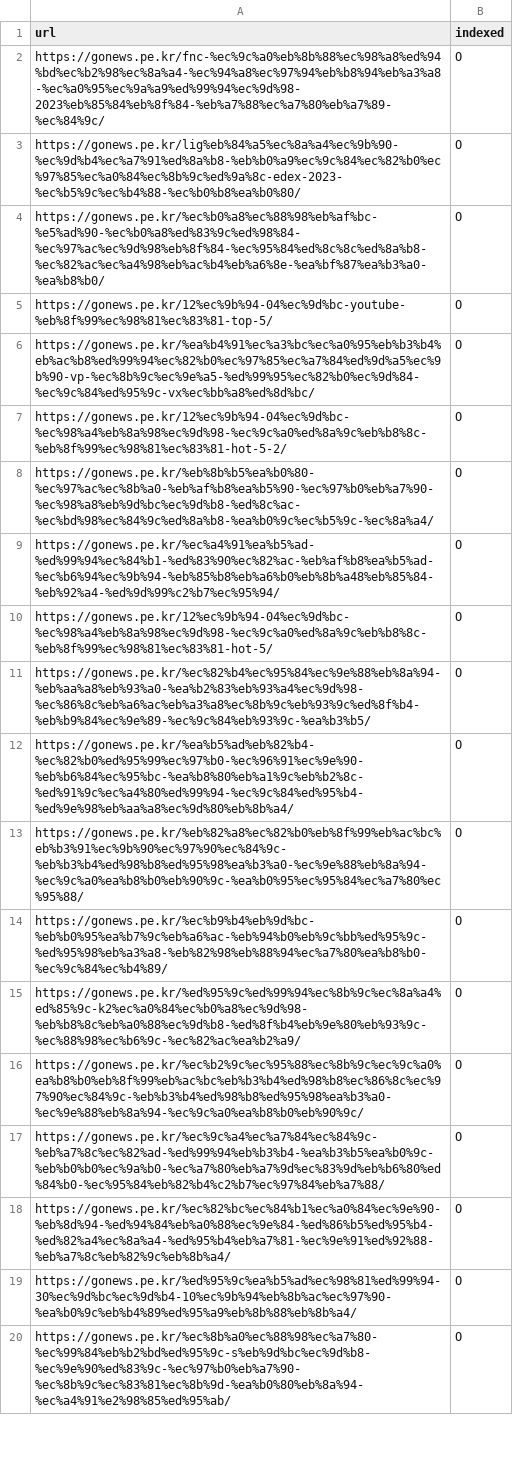
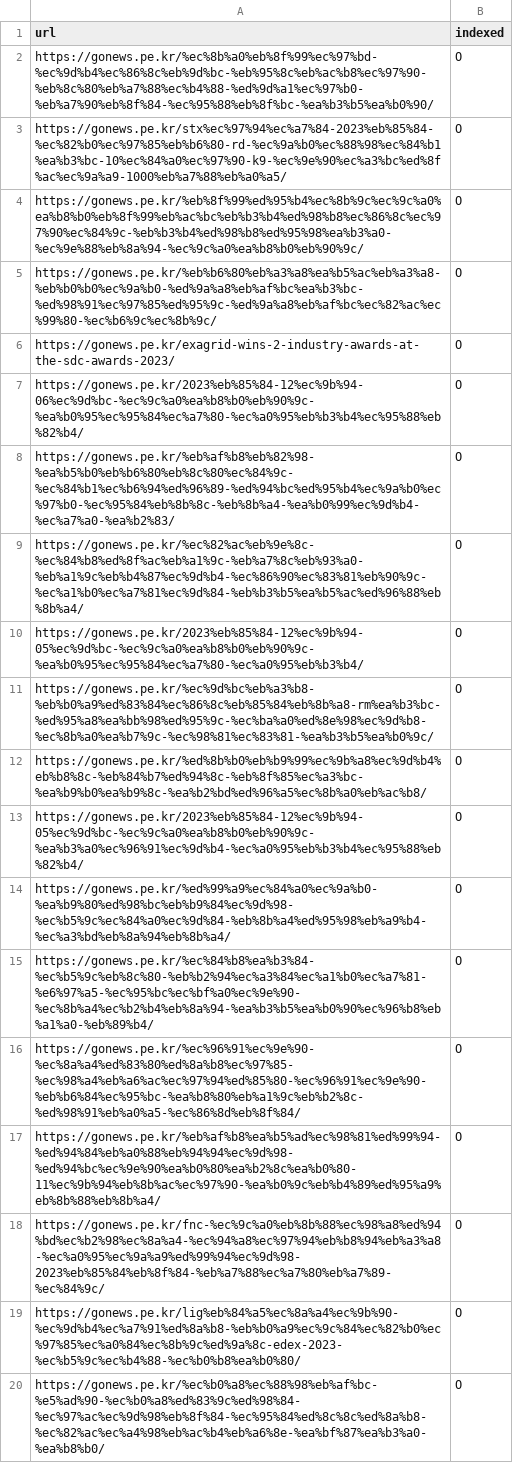
Before and after one commit to buyko/buyko.github.io, a CSV file: naver_gonews_pe_kr_submit_urls.csv, drawn as a sheet; only a part is shown; the shorter side is filled out with more unchanged rows.

```diff
--- a/naver_gonews_pe_kr_submit_urls.csv
+++ b/naver_gonews_pe_kr_submit_urls.csv
@@ -1,2 +1,18 @@
 url,indexed
+https://gonews.pe.kr/%ec%8b%a0%eb%8f%99%ec%97%bd-%ec%9d%b4%ec%86%8c%eb%9d%bc-%eb%95%8c%eb%ac%b8%ec%97%90-%eb%8c%80%eb%a7%88%ec%b4%88-%ed%9d%a1%ec%97%b0-%eb%a7%90%eb%8f%84-%ec%95%88%eb%8f%bc-%ea%b3%b5%ea%b0%90/,O
+https://gonews.pe.kr/stx%ec%97%94%ec%a7%84-2023%eb%85%84-%ec%82%b0%ec%97%85%eb%b6%80-rd-%ec%9a%b0%ec%88%98%ec%84%b1%ea%b3%bc-10%ec%84%a0%ec%97%90-k9-%ec%9e%90%ec%a3%bc%ed%8f%ac%ec%9a%a9-1000%eb%a7%88%eb%a0%a5/,O
+https://gonews.pe.kr/%eb%8f%99%ed%95%b4%ec%8b%9c%ec%9c%a0%ea%b8%b0%eb%8f%99%eb%ac%bc%eb%b3%b4%ed%98%b8%ec%86%8c%ec%97%90%ec%84%9c-%eb%b3%b4%ed%98%b8%ed%95%98%ea%b3%a0-%ec%9e%88%eb%8a%94-%ec%9c%a0%ea%b8%b0%eb%90%9c/,O
+https://gonews.pe.kr/%eb%b6%80%eb%a3%a8%ea%b5%ac%eb%a3%a8-%eb%b0%b0%ec%9a%b0-%ed%9a%a8%eb%af%bc%ea%b3%bc-%ed%98%91%ec%97%85%ed%95%9c-%ed%9a%a8%eb%af%bc%ec%82%ac%ec%99%80-%ec%b6%9c%ec%8b%9c/,O
+https://gonews.pe.kr/exagrid-wins-2-industry-awards-at-the-sdc-awards-2023/,O
+https://gonews.pe.kr/2023%eb%85%84-12%ec%9b%94-06%ec%9d%bc-%ec%9c%a0%ea%b8%b0%eb%90%9c-%ea%b0%95%ec%95%84%ec%a7%80-%ec%a0%95%eb%b3%b4%ec%95%88%eb%82%b4/,O
+https://gonews.pe.kr/%eb%af%b8%eb%82%98-%ea%b5%b0%eb%b6%80%eb%8c%80%ec%84%9c-%ec%84%b1%ec%b6%94%ed%96%89-%ed%94%bc%ed%95%b4%ec%9a%b0%ec%97%b0-%ec%95%84%eb%8b%8c-%eb%8b%a4-%ea%b0%99%ec%9d%b4-%ec%a7%a0-%ea%b2%83/,O
+https://gonews.pe.kr/%ec%82%ac%eb%9e%8c-%ec%84%b8%ed%8f%ac%eb%a1%9c-%eb%a7%8c%eb%93%a0-%eb%a1%9c%eb%b4%87%ec%9d%b4-%ec%86%90%ec%83%81%eb%90%9c-%ec%a1%b0%ec%a7%81%ec%9d%84-%eb%b3%b5%ea%b5%ac%ed%96%88%eb%8b%a4/,O
+https://gonews.pe.kr/2023%eb%85%84-12%ec%9b%94-05%ec%9d%bc-%ec%9c%a0%ea%b8%b0%eb%90%9c-%ea%b0%95%ec%95%84%ec%a7%80-%ec%a0%95%eb%b3%b4/,O
+https://gonews.pe.kr/%ec%9d%bc%eb%a3%b8-%eb%b0%a9%ed%83%84%ec%86%8c%eb%85%84%eb%8b%a8-rm%ea%b3%bc-%ed%95%a8%ea%bb%98%ed%95%9c-%ec%ba%a0%ed%8e%98%ec%9d%b8-%ec%8b%a0%ea%b7%9c-%ec%98%81%ec%83%81-%ea%b3%b5%ea%b0%9c/,O
+https://gonews.pe.kr/%ed%8b%b0%eb%b9%99%ec%9b%a8%ec%9d%b4%eb%b8%8c-%eb%84%b7%ed%94%8c-%eb%8f%85%ec%a3%bc-%ea%b9%b0%ea%b9%8c-%ea%b2%bd%ed%96%a5%ec%8b%a0%eb%ac%b8/,O
+https://gonews.pe.kr/2023%eb%85%84-12%ec%9b%94-05%ec%9d%bc-%ec%9c%a0%ea%b8%b0%eb%90%9c-%ea%b3%a0%ec%96%91%ec%9d%b4-%ec%a0%95%eb%b3%b4%ec%95%88%eb%82%b4/,O
+https://gonews.pe.kr/%ed%99%a9%ec%84%a0%ec%9a%b0-%ea%b9%80%ed%98%bc%eb%b9%84%ec%9d%98-%ec%b5%9c%ec%84%a0%ec%9d%84-%eb%8b%a4%ed%95%98%eb%a9%b4-%ec%a3%bd%eb%8a%94%eb%8b%a4/,O
+https://gonews.pe.kr/%ec%84%b8%ea%b3%84-%ec%b5%9c%eb%8c%80-%eb%b2%94%ec%a3%84%ec%a1%b0%ec%a7%81-%e6%97%a5-%ec%95%bc%ec%bf%a0%ec%9e%90-%ec%8b%a4%ec%b2%b4%eb%8a%94-%ea%b3%b5%ea%b0%90%ec%96%b8%eb%a1%a0-%eb%89%b4/,O
+https://gonews.pe.kr/%ec%96%91%ec%9e%90-%ec%8a%a4%ed%83%80%ed%8a%b8%ec%97%85-%ec%98%a4%eb%a6%ac%ec%97%94%ed%85%80-%ec%96%91%ec%9e%90-%eb%b6%84%ec%95%bc-%ea%b8%80%eb%a1%9c%eb%b2%8c-%ed%98%91%eb%a0%a5-%ec%86%8d%eb%8f%84/,O
+https://gonews.pe.kr/%eb%af%b8%ea%b5%ad%ec%98%81%ed%99%94-%ed%94%84%eb%a0%88%eb%94%94%ec%9d%98-%ed%94%bc%ec%9e%90%ea%b0%80%ea%b2%8c%ea%b0%80-11%ec%9b%94%eb%8b%ac%ec%97%90-%ea%b0%9c%eb%b4%89%ed%95%a9%eb%8b%88%eb%8b%a4/,O
 https://gonews.pe.kr/fnc-%ec%9c%a0%eb%8b%88%ec%98%a8%ed%94%bd%ec%b2%98%ec%8a%a4-%ec%94%a8%ec%97%94%eb%b8%94%eb%a3%a8-%ec%a0%95%ec%9a%a9%ed%99%94%ec%9d%98-2023%eb%85%84%eb%8f%84-%eb%a7%88%ec%a7%80%eb%a7%89-%ec%84%9c/,O
```
Also changed, not shown: naver_ali_gonews_pe_kr_submit_urls.csv, naver_healthchecks_co_kr_submit_urls.csv, 53 other files.
